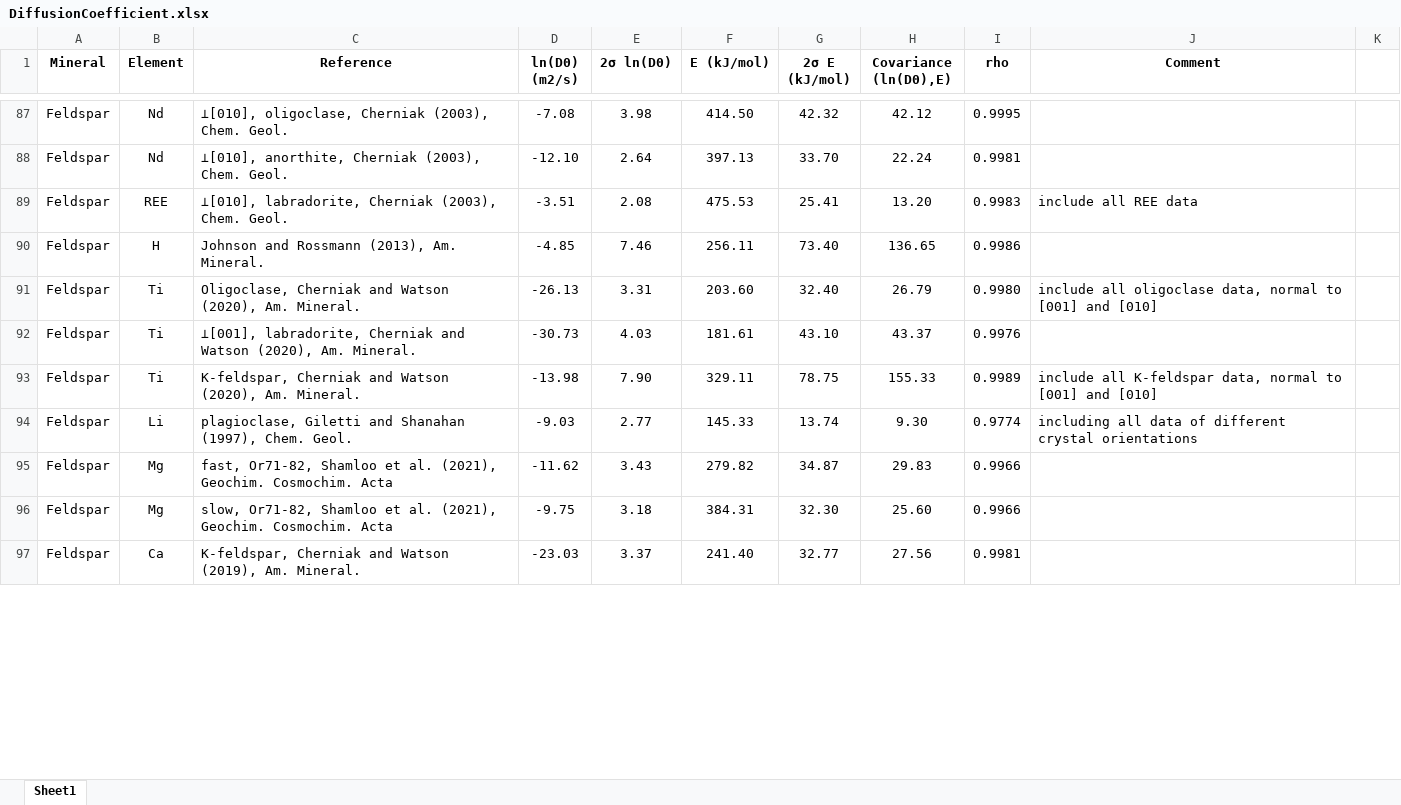
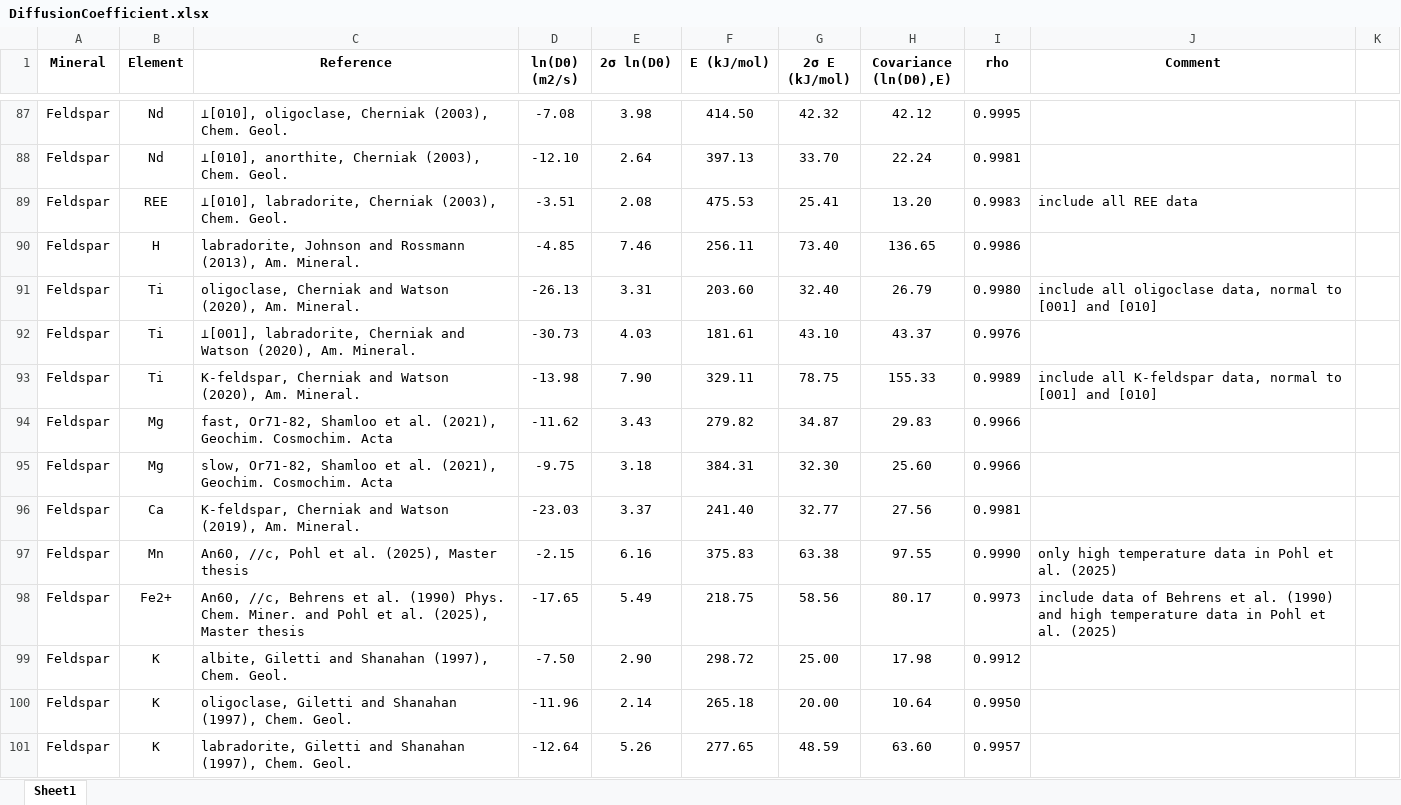
Before and after one commit to liguangwu/Diffuser, an Excel workbook: DiffusionCoefficient.xlsx, sheet Sheet1, drawn as a sheet; only a part is shown, gaps mark what is left out; values as stored, in another font and other column widths than the file's, no borders; removed rows and columns are numbered as before the commit, all else as after; the diff covers the shown part only; the diff names each change by its address in the sheet, - before the commit and + after, or states it on an @@ line.

```diff
--- a/DiffusionCoefficient.xlsx (sheet Sheet1)
+++ b/DiffusionCoefficient.xlsx (sheet Sheet1)
-C90 (Reference): Johnson and…
+C90 (Reference): labradorite, Johnson and…
-C91 (Reference): Oligoclase, Cherniak and…
+C91 (Reference): oligoclase, Cherniak and…
-row 94: Feldspar | Li | plagioclase, Giletti and Shanahan (1997), Chem. Geol. | -9.03 | 2.77 | 145.33 | 13.74 | 9.30 | 0.9774 | including all data of different crystal orientations
+row 97: Feldspar | Mn | An60, //c, Pohl et al. (2025), Master thesis | -2.15 | 6.16 | 375.83 | 63.38 | 97.55 | 0.9990 | only high temperature data in Pohl et al. (2025)
+row 98: Feldspar | Fe2+ | An60, //c, Behrens et al. (1990) Phys. Chem. Miner. and Pohl et al. (2025), Master thesis | -17.65 | 5.49 | 218.75 | 58.56 | 80.17 | 0.9973 | include data of Behrens et al. (1990) and high temperature data in Pohl et al. (2025)
+row 99: Feldspar | K | albite, Giletti and Shanahan (1997), Chem. Geol. | -7.50 | 2.90 | 298.72 | 25.00 | 17.98 | 0.9912
+row 100: Feldspar | K | oligoclase, Giletti and Shanahan (1997), Chem. Geol. | -11.96 | 2.14 | 265.18 | 20.00 | 10.64 | 0.9950
+row 101: Feldspar | K | labradorite, Giletti and Shanahan (1997), Chem. Geol. | -12.64 | 5.26 | 277.65 | 48.59 | 63.60 | 0.9957
```
Also changed, not shown: 6 added rows, 1 removed row and 3 edited cells elsewhere in this sheet, formulas that keep their value, 4 other files.
